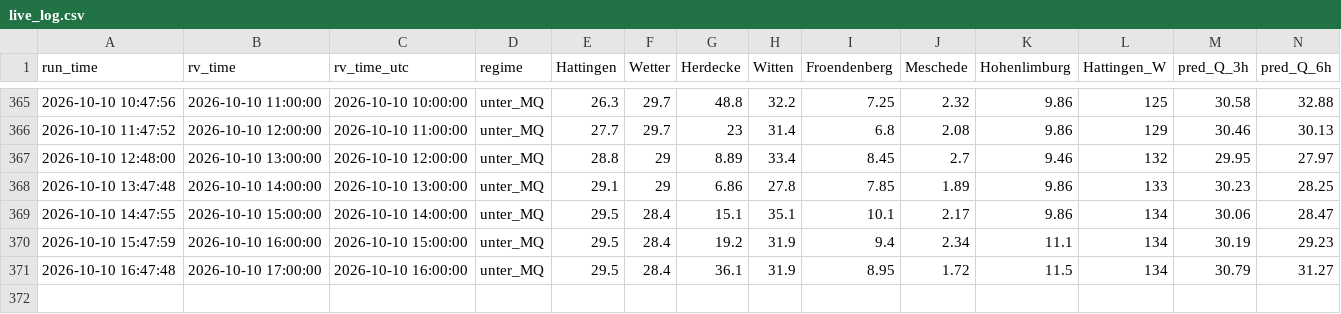
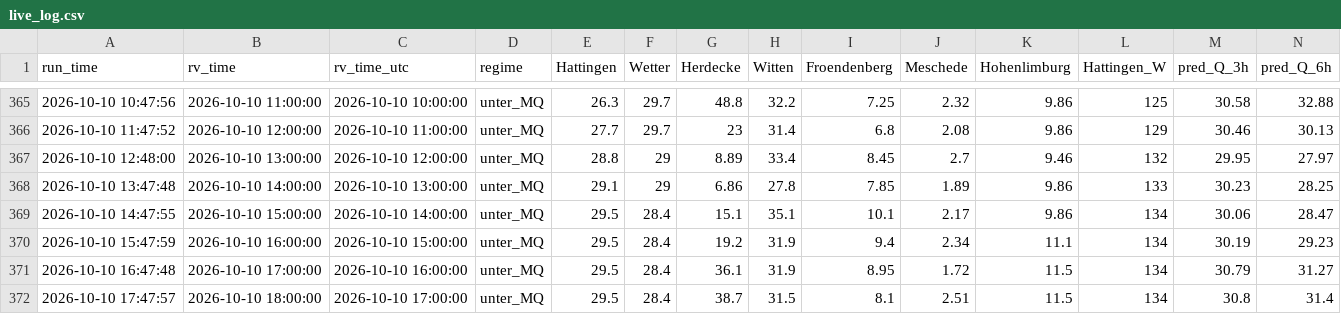
Before and after one commit to f3lixSi/hw-dahlhausen-daten, a CSV file: daten/live_log.csv, drawn as a sheet; only a part is shown, gaps mark what is left out; rows hold the shown columns only; the diff names each change by its address in the sheet, - before the commit and + after, or states it on an @@ line.

```diff
--- a/daten/live_log.csv
+++ b/daten/live_log.csv
+row 372: 2026-10-10 17:47:57 | 2026-10-10 18:00:00 | 2026-10-10 17:00:00 | unter_MQ | 29.5 | 28.4 | 38.7 | 31.5 | 8.1 | 2.51 | 11.5 | 134 | 30.8 | 31.4
```
Also changed, not shown: 2 other files.
